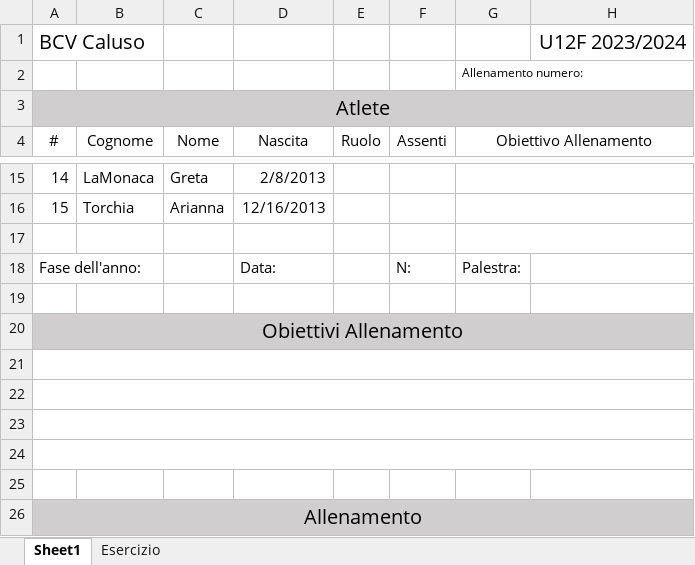
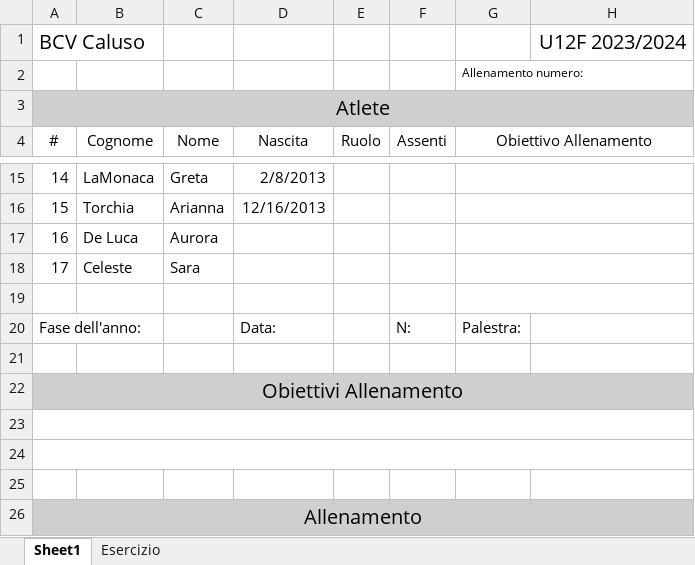
Before and after one commit to mchiapello/U12F_Caluso_2324, an Excel workbook: template/000_TEMPLATE.xlsx, sheet Sheet1, drawn as a sheet; only a part is shown, gaps mark what is left out; values as stored, in another font and other column widths than the file's, no borders; charts and pictures not drawn; removed rows and columns are numbered as before the commit, all else as after; the diff names each change by its address in the sheet, - before the commit and + after, or states it on an @@ line.

Commit message:
Update template allenamento

```diff
--- a/template/000_TEMPLATE.xlsx (sheet Sheet1)
+++ b/template/000_TEMPLATE.xlsx (sheet Sheet1)
+row 17: 16 | De Luca | Aurora
+row 18: 17 | Celeste | Sara
-row 21: (empty)
-row 22: (empty)
```
Also changed, not shown: 1 other file.
